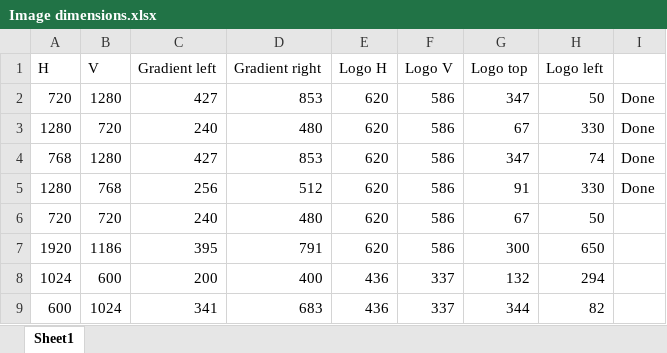
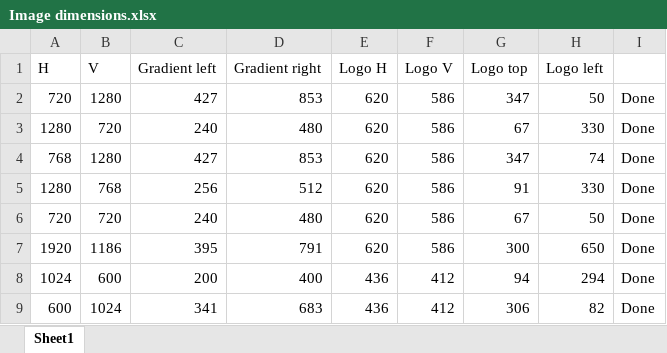
Before and after one commit to ryantmer/Sync-for-Toodledo, an Excel workbook: Image dimensions.xlsx, sheet Sheet1, drawn as a sheet; values as stored, in another font and other column widths than the file's, no borders; the diff names each change by its address in the sheet, - before the commit and + after, or states it on an @@ line.

```diff
--- a/Image dimensions.xlsx (sheet Sheet1)
+++ b/Image dimensions.xlsx (sheet Sheet1)
-I6:I9: (empty)
+I6:I9: Done
-F8:F9 (Logo V): 337
+F8:F9 (Logo V): 412
-G8 (Logo top): 132
+G8 (Logo top): 94
-G9 (Logo top): 344
+G9 (Logo top): 306
```
Also changed, not shown: 15 other files.
